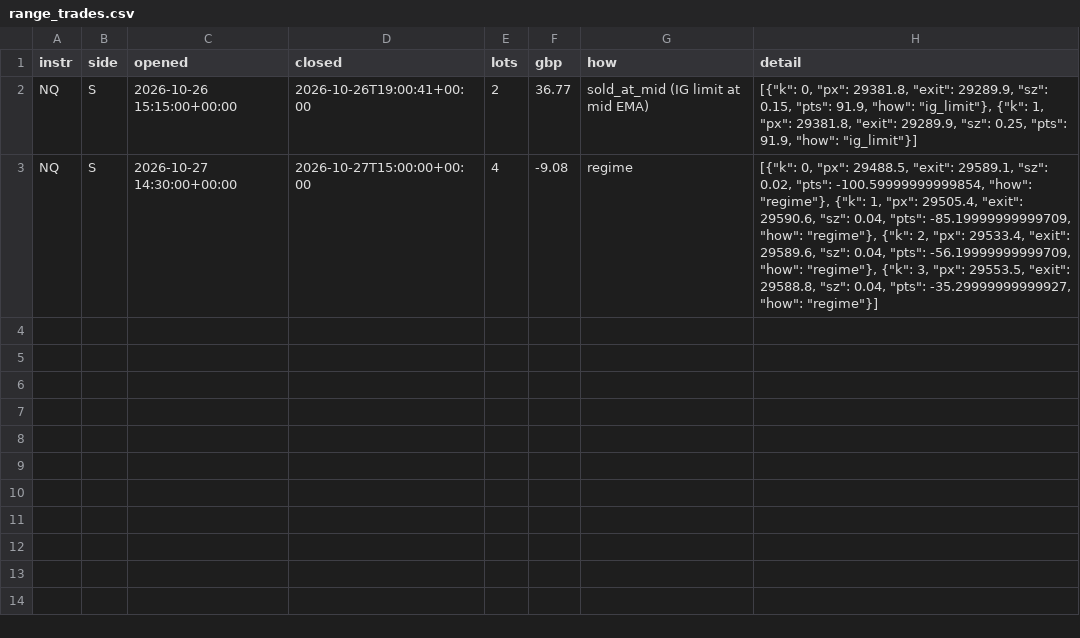
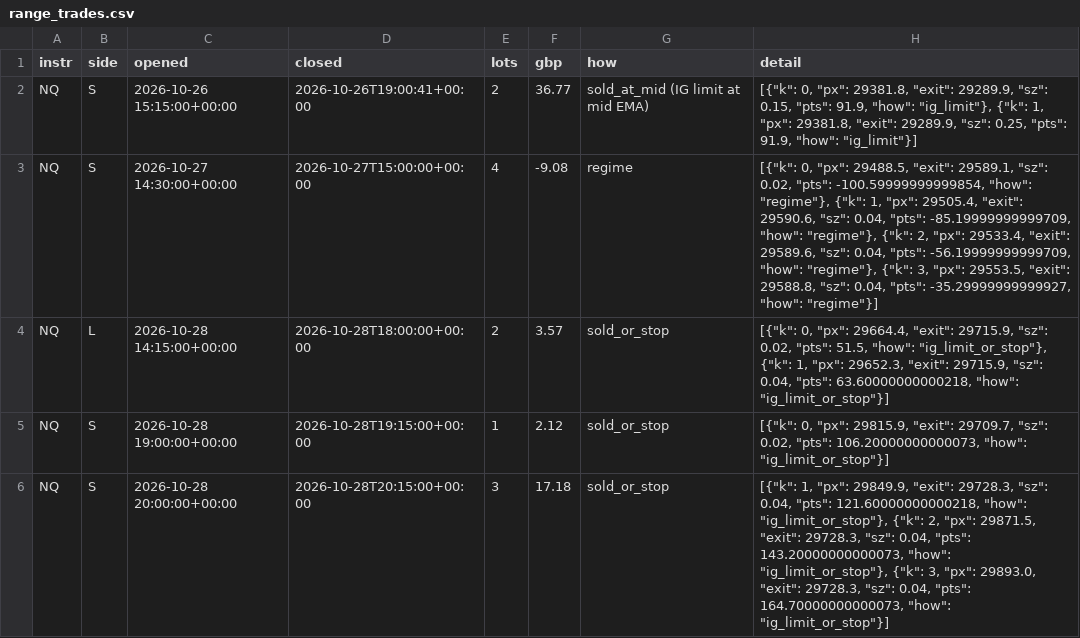
Before and after one commit to davekirk83-stack/qlab, a CSV file: runs/ig_demo/range_trades.csv, drawn as a sheet.

```diff
--- a/runs/ig_demo/range_trades.csv
+++ b/runs/ig_demo/range_trades.csv
@@ -3 +3,4 @@ NQ,S,2026-10-26 15:15:00+00:00,2026-10-26T19:00:41+00:00,2,36.77,sold_at_mid (IG
 NQ,S,2026-10-27 14:30:00+00:00,2026-10-27T15:00:00+00:00,4,-9.08,regime,"[{""k"": 0, ""px"": 29488.5, ""exit"": 29589.1, ""sz"": 0.02, ""pts"": -100.59999999999854, ""how"": ""regime""}, {""k"": 1, ""px"": 29505.4, ""exit"": 29590.6, ""sz"": 0.04, ""pts"": -85.19999999999709, ""how"": ""regime""}, {""k"": 2, ""px"": 29533.4, ""exit"": 29589.6, ""sz"": 0.04, ""pts"": -56.19999999999709, ""how"": ""regime""}, {""k"": 3, ""px"": 29553.5, ""exit"": 29588.8, ""sz"": 0.04, ""pts"": -35.29999999999927, ""how"": ""regime""}]"
+NQ,L,2026-10-28 14:15:00+00:00,2026-10-28T18:00:00+00:00,2,3.57,sold_or_stop,"[{""k"": 0, ""px"": 29664.4, ""exit"": 29715.9, ""sz"": 0.02, ""pts"": 51.5, ""how"": ""ig_limit_or_stop""}, {""k"": 1, ""px"": 29652.3, ""exit"": 29715.9, ""sz"": 0.04, ""pts"": 63.60000000000218, ""how"": ""ig_limit_or_stop""}]"
+NQ,S,2026-10-28 19:00:00+00:00,2026-10-28T19:15:00+00:00,1,2.12,sold_or_stop,"[{""k"": 0, ""px"": 29815.9, ""exit"": 29709.7, ""sz"": 0.02, ""pts"": 106.20000000000073, ""how"": ""ig_limit_or_stop""}]"
+NQ,S,2026-10-28 20:00:00+00:00,2026-10-28T20:15:00+00:00,3,17.18,sold_or_stop,"[{""k"": 1, ""px"": 29849.9, ""exit"": 29728.3, ""sz"": 0.04, ""pts"": 121.60000000000218, ""how"": ""ig_limit_or_stop""}, {""k"": 2, ""px"": 29871.5, ""exit"": 29728.3, ""sz"": 0.04, ""pts"": 143.20000000000073, ""how"": ""ig_limit_or_stop""}, {""k"": 3, ""px"": 29893.0, ""exit"": 29728.3, ""sz"": 0.04, ""pts"": 164.70000000000073, ""how"": ""ig_limit_or_stop""}]"
```
Also changed, not shown: runs/ig_demo/bars_2026-10-28.csv, 3 other files.
